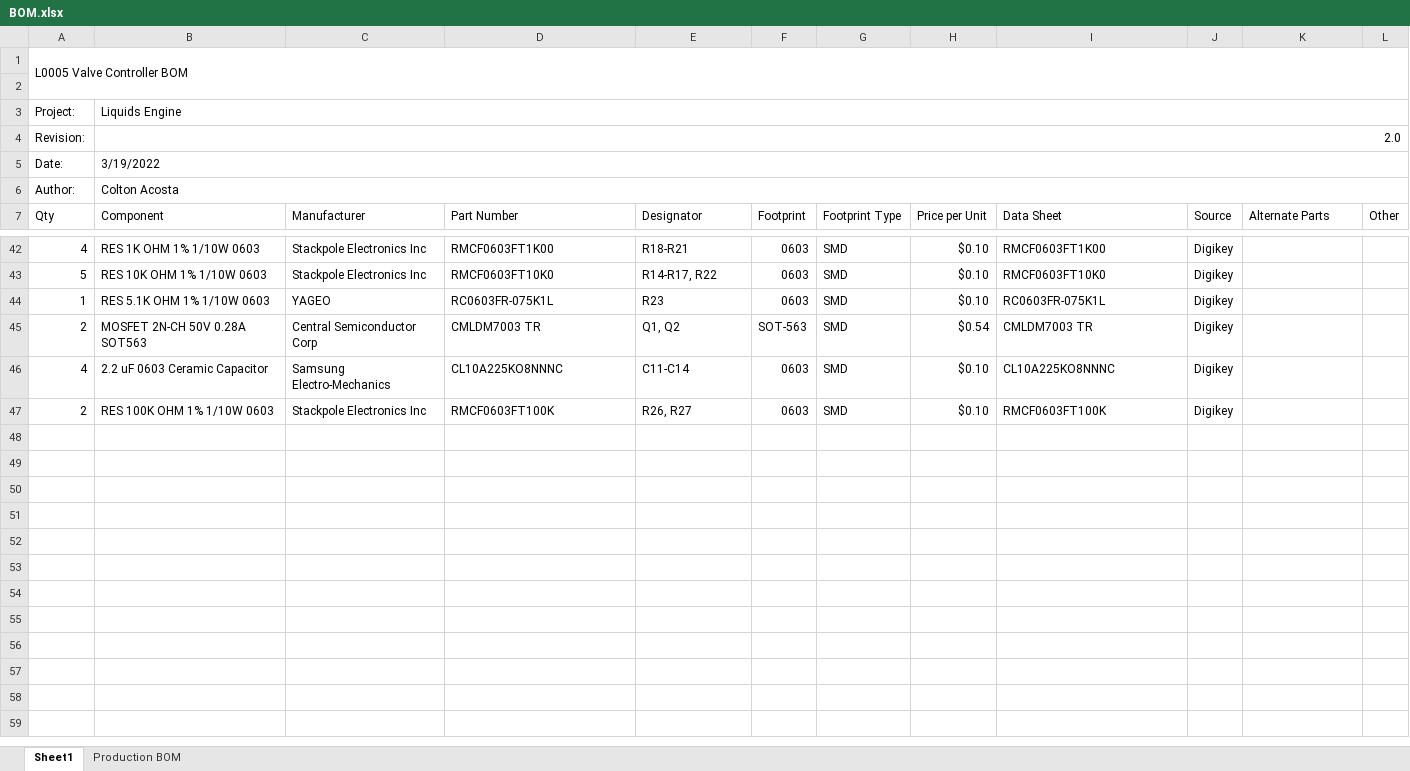
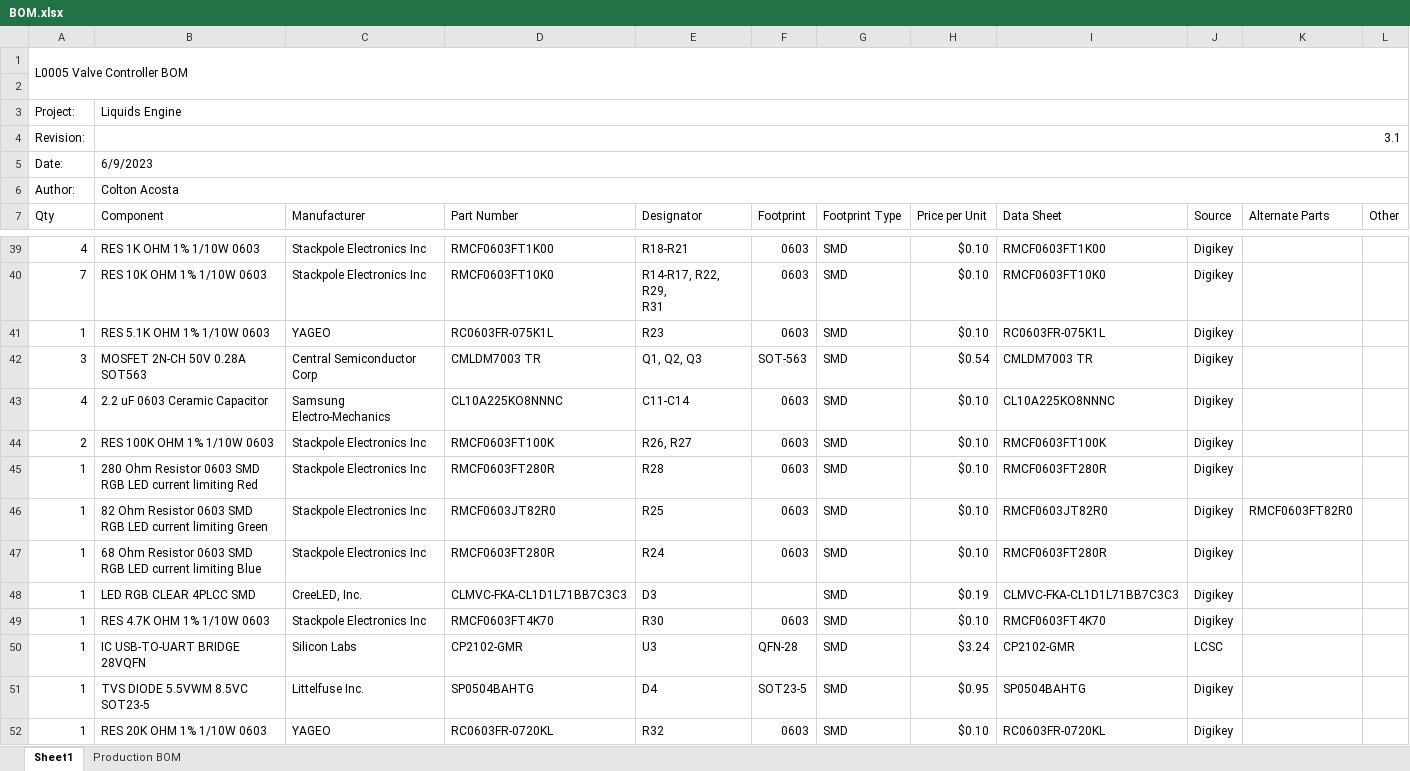
Before and after one commit to cacost12/cacost12.github.io, an Excel workbook: SDR/L0005/BOM.xlsx, sheet Sheet1, drawn as a sheet; only a part is shown, gaps mark what is left out; values as stored, in another font and other column widths than the file's, no cell formats; charts and pictures not drawn; addresses are those after the commit; ↵ is a line break in a cell; the diff covers the shown part only; the diff names each change by its address in the sheet, - before the commit and + after, or states it on an @@ line.

```diff
--- a/SDR/L0005/BOM.xlsx (sheet Sheet1)
+++ b/SDR/L0005/BOM.xlsx (sheet Sheet1)
-B4 (Component): 2.0
+B4 (Component): 3.1
-B5 (Component): 3/19/2022
+B5 (Component): 6/9/2023
-A40 (Qty): 5
+A40 (Qty): 7
-E40 (Designator): R14-R17, R22
+E40 (Designator): R14-R17, R22, R29, ↵ R31
-A42 (Qty): 2
+A42 (Qty): 3
-E42 (Designator): Q1, Q2
+E42 (Designator): Q1, Q2, Q3
+row 45: 1 | 280 Ohm Resistor 0603 SMD ↵ RGB LED current limiting Red | Stackpole Electronics Inc | RMCF0603FT280R | R28 | 0603 | SMD | $0.10 | RMCF0603FT280R | Digikey
+row 46: 1 | 82 Ohm Resistor 0603 SMD ↵ RGB LED current limiting Green | Stackpole Electronics Inc | RMCF0603JT82R0 | R25 | 0603 | SMD | $0.10 | RMCF0603JT82R0 | Digikey | RMCF0603FT82R0
+row 47: 1 | 68 Ohm Resistor 0603 SMD ↵ RGB LED current limiting Blue | Stackpole Electronics Inc | RMCF0603FT280R | R24 | 0603 | SMD | $0.10 | RMCF0603FT280R | Digikey
+row 48: 1 | LED RGB CLEAR 4PLCC SMD | CreeLED, Inc. | CLMVC-FKA-CL1D1L71BB7C3C3 | D3 |  | SMD | $0.19 | CLMVC-FKA-CL1D1L71BB7C3C3 | Digikey
+row 49: 1 | RES 4.7K OHM 1% 1/10W 0603 | Stackpole Electronics Inc | RMCF0603FT4K70 | R30 | 0603 | SMD | $0.10 | RMCF0603FT4K70 | Digikey
+row 50: 1 | IC USB-TO-UART BRIDGE 28VQFN | Silicon Labs | CP2102-GMR | U3 | QFN-28 | SMD | $3.24 | CP2102-GMR | LCSC
+row 51: 1 | TVS DIODE 5.5VWM 8.5VC SOT23-5 | Littelfuse Inc. | SP0504BAHTG | D4 | SOT23-5 | SMD | $0.95 | SP0504BAHTG | Digikey
+row 52: 1 | RES 20K OHM 1% 1/10W 0603 | YAGEO | RC0603FR-0720KL | R32 | 0603 | SMD | $0.10 | RC0603FR-0720KL | Digikey
```
Also changed, not shown: 1 added row, 4 removed rows and 19 edited cells elsewhere in this sheet, cell formats, 6 other files.
